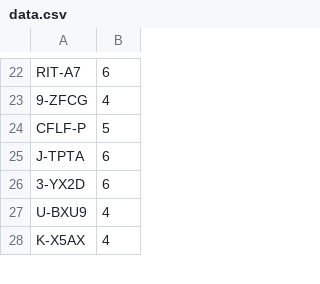
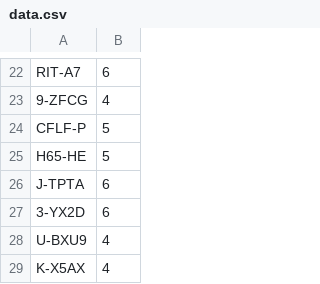
Before and after one commit to foxjazz/EveIntelReader-1, a CSV file: db/data.csv, drawn as a sheet; only a part is shown, gaps mark what is left out; the diff names each change by its address in the sheet, - before the commit and + after, or states it on an @@ line.

Commit message:
updated db

```diff
--- a/db/data.csv
+++ b/db/data.csv
+row 25: H65-HE | 5
```
